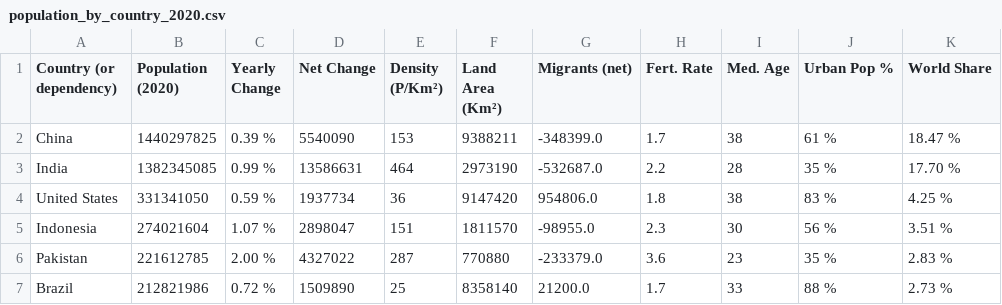
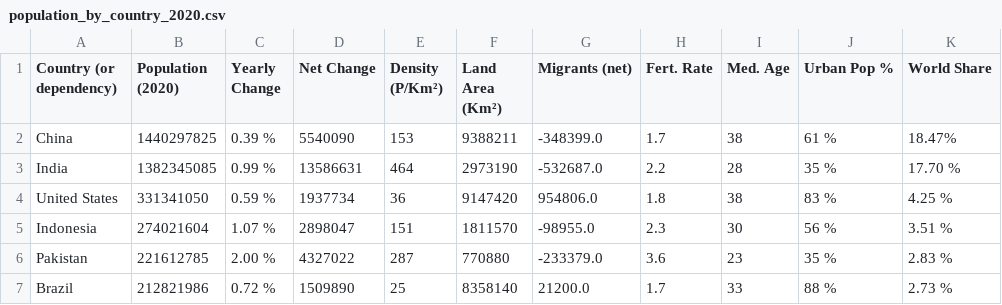
Before and after one commit to hatimmansor/ETL, a CSV file: Resources/population_by_country_2020.csv, drawn as a sheet; only a part is shown.

Commit message:
World population by country
https://www.kaggle.com/joshuaswords/awesome-eda-2021-happiness-population/data

```diff
--- a/Resources/population_by_country_2020.csv
+++ b/Resources/population_by_country_2020.csv
@@ -1,3 +1,3 @@
 Country (or dependency),Population (2020),Yearly Change,Net Change,Density (P/Km²),Land Area (Km²),Migrants (net),Fert. Rate,Med. Age,Urban Pop %,World Share
-China,1440297825,0.39 %,5540090,153,9388211,-348399.0,1.7,38,61 %,18.47 %
+China,1440297825,0.39 %,5540090,153,9388211,-348399.0,1.7,38,61 %,18.47%
 India,1382345085,0.99 %,13586631,464,2973190,-532687.0,2.2,28,35 %,17.70 %
```
